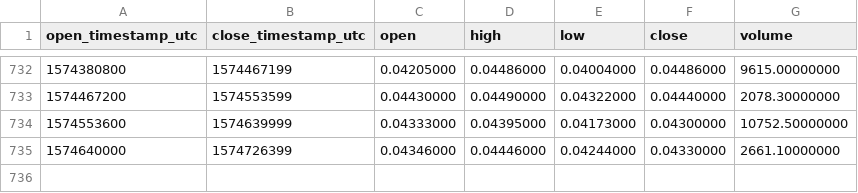
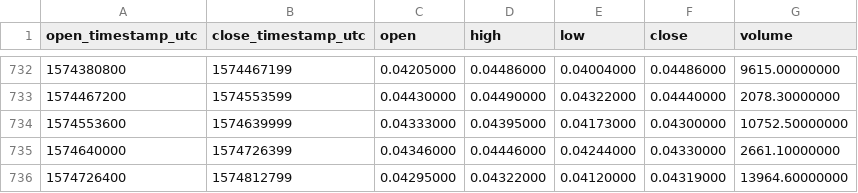
Before and after one commit to cryptobigbro/binance-LSKBNB, a CSV file: binance-LSKBNB-1d.csv, drawn as a sheet; only a part is shown, gaps mark what is left out; the diff names each change by its address in the sheet, - before the commit and + after, or states it on an @@ line.

Commit message:
Update OHLCV data.

```diff
--- a/binance-LSKBNB-1d.csv
+++ b/binance-LSKBNB-1d.csv
+row 736: 1574726400 | 1574812799 | 0.04295000 | 0.04322000 | 0.04120000 | 0.04319000 | 13964.60000000
```
Also changed, not shown: 1 other file.
